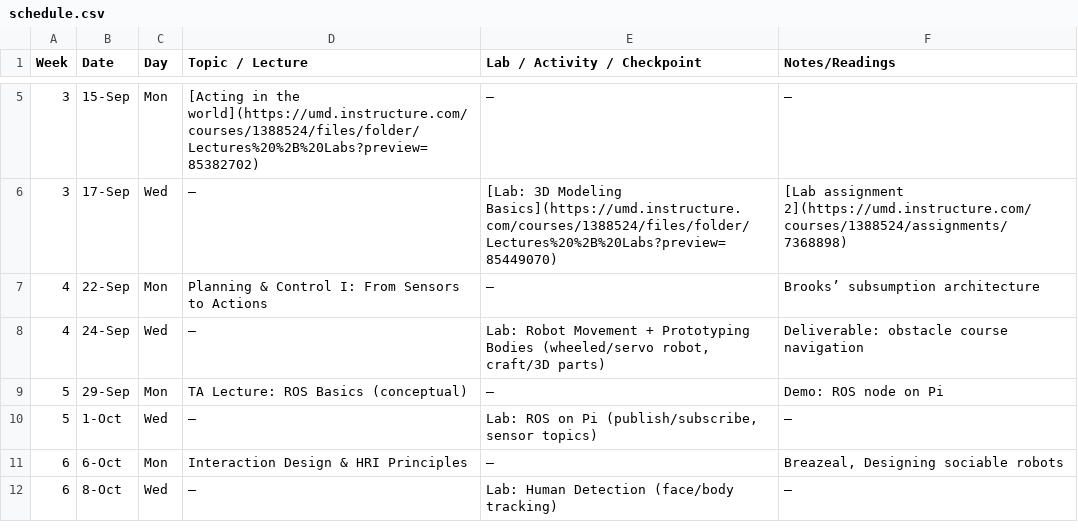
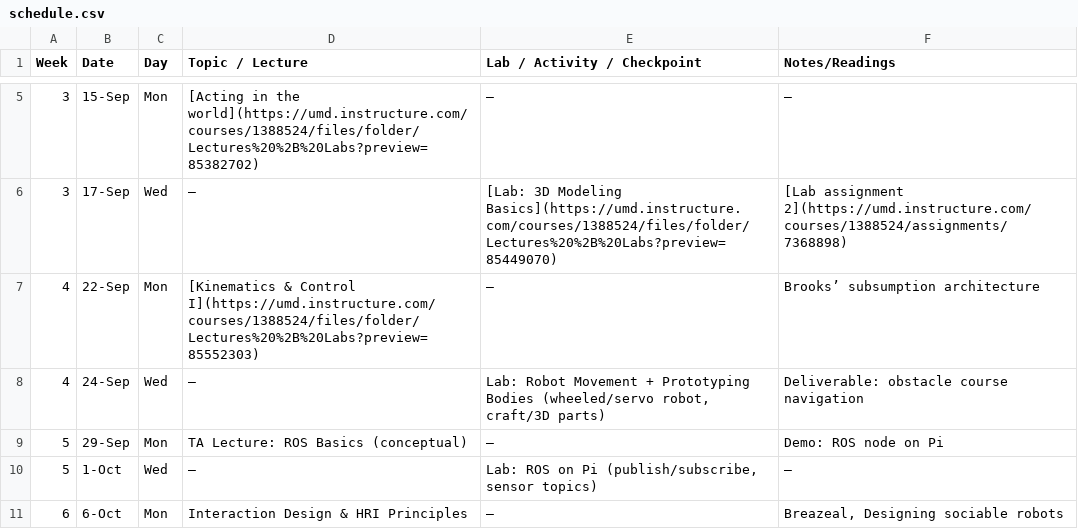
Before and after one commit to billynew/CMSC498J, a CSV file: _data/schedule.csv, drawn as a sheet; only a part is shown, gaps mark what is left out; the shorter side is filled out with more unchanged rows.

Commit message:
update slides

```diff
--- a/_data/schedule.csv
+++ b/_data/schedule.csv
@@ -6,3 +6,3 @@ Week,Date,Day,Topic / Lecture,Lab / Activity / Checkpoint,Notes/Readings
 3,17-Sep,Wed,–,[Lab: 3D Modeling Basics](https://umd.instructure.com/courses/1388524/files/folder/Lectures%20%2B%20Labs?preview=85449070), [Lab assignment 2](https://umd.instructure.com/courses/1388524/assignments/7368898)
-4,22-Sep,Mon,Planning & Control I: From Sensors to Actions,–,Brooks’ subsumption architecture
+4,22-Sep,Mon,[Kinematics & Control I](https://umd.instructure.com/courses/1388524/files/folder/Lectures%20%2B%20Labs?preview=85552303),–,Brooks’ subsumption architecture
 4,24-Sep,Wed,–,"Lab: Robot Movement + Prototyping Bodies (wheeled/servo robot, craft/3D parts)",Deliverable: obstacle course navigation
```
